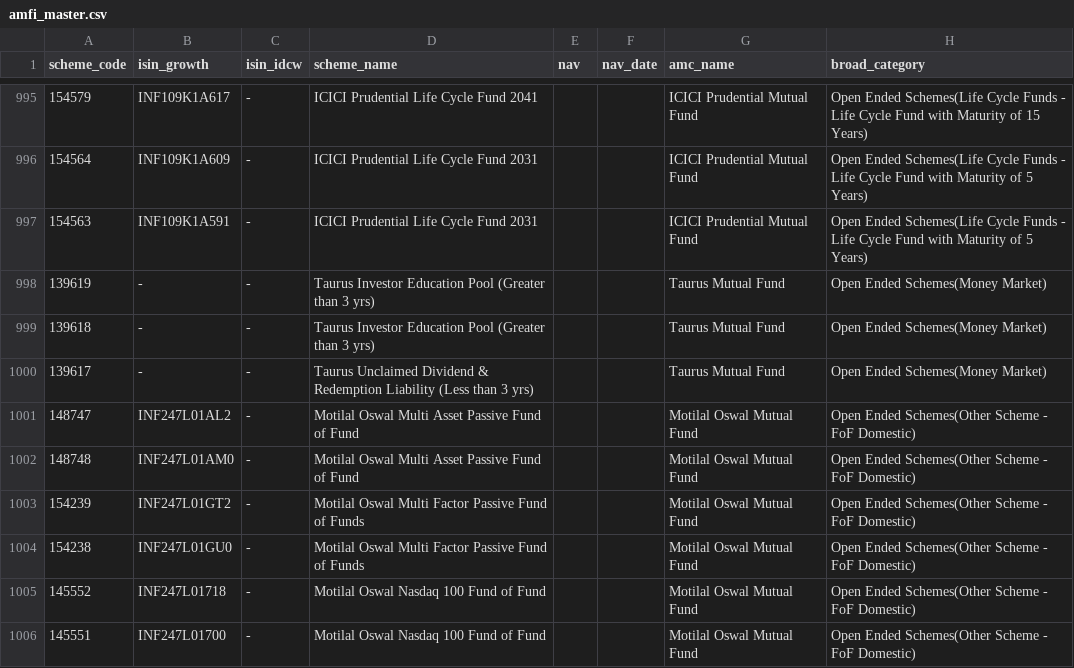
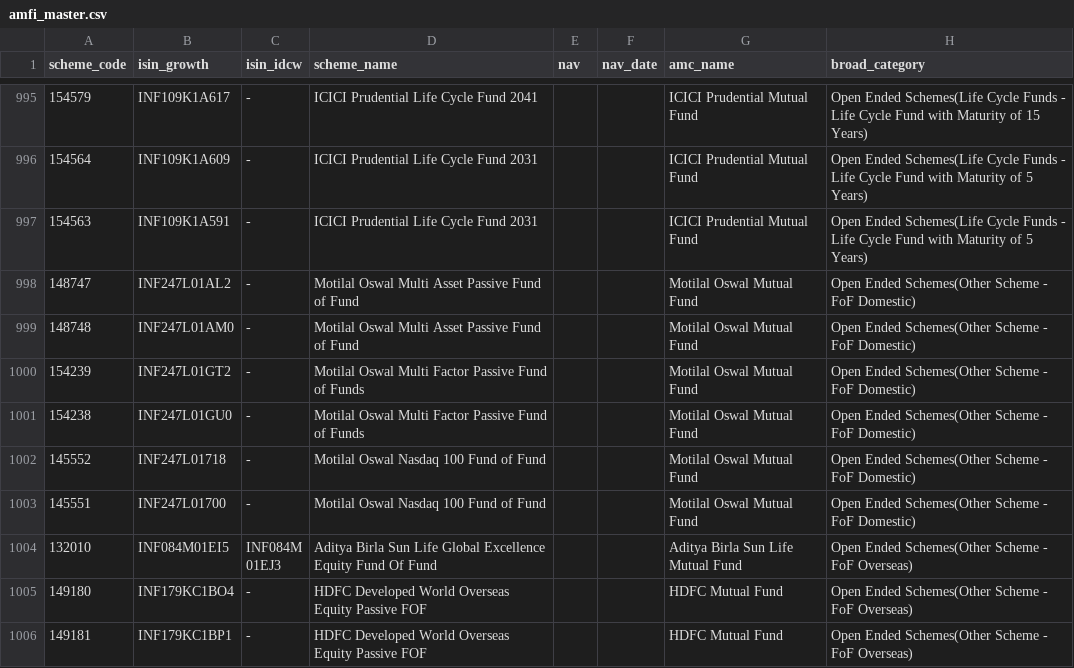
Before and after one commit to krishyadav-dev/Mutual_Fund_Dashboard, a CSV file: data/raw/amfi_master.csv, drawn as a sheet; only a part is shown, gaps mark what is left out; the shorter side is filled out with more unchanged rows; the diff names each change by its address in the sheet, - before the commit and + after, or states it on an @@ line.

```diff
--- a/data/raw/amfi_master.csv
+++ b/data/raw/amfi_master.csv
-row 998: 139619 | - | - | Taurus Investor Education Pool (Greater than 3 yrs) |  |  | Taurus Mutual Fund | Open Ended Schemes(Money Market)
-row 999: 139618 | - | - | Taurus Investor Education Pool (Greater than 3 yrs) |  |  | Taurus Mutual Fund | Open Ended Schemes(Money Market)
-row 1000: 139617 | - | - | Taurus Unclaimed Dividend & Redemption Liability (Less than 3 yrs) |  |  | Taurus Mutual Fund | Open Ended Schemes(Money Market)
```
Also changed, not shown: data/cleaned/amfi_master_clean.csv, data/cleaned/benchmark_data_clean.csv, 14 other files.
